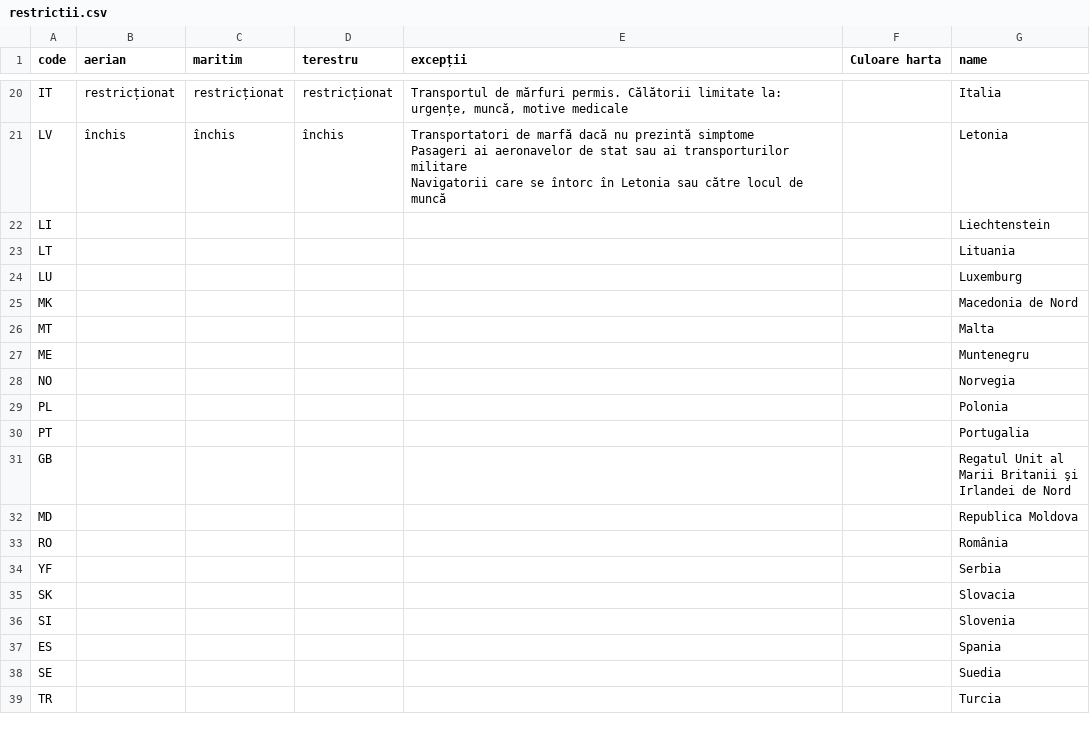
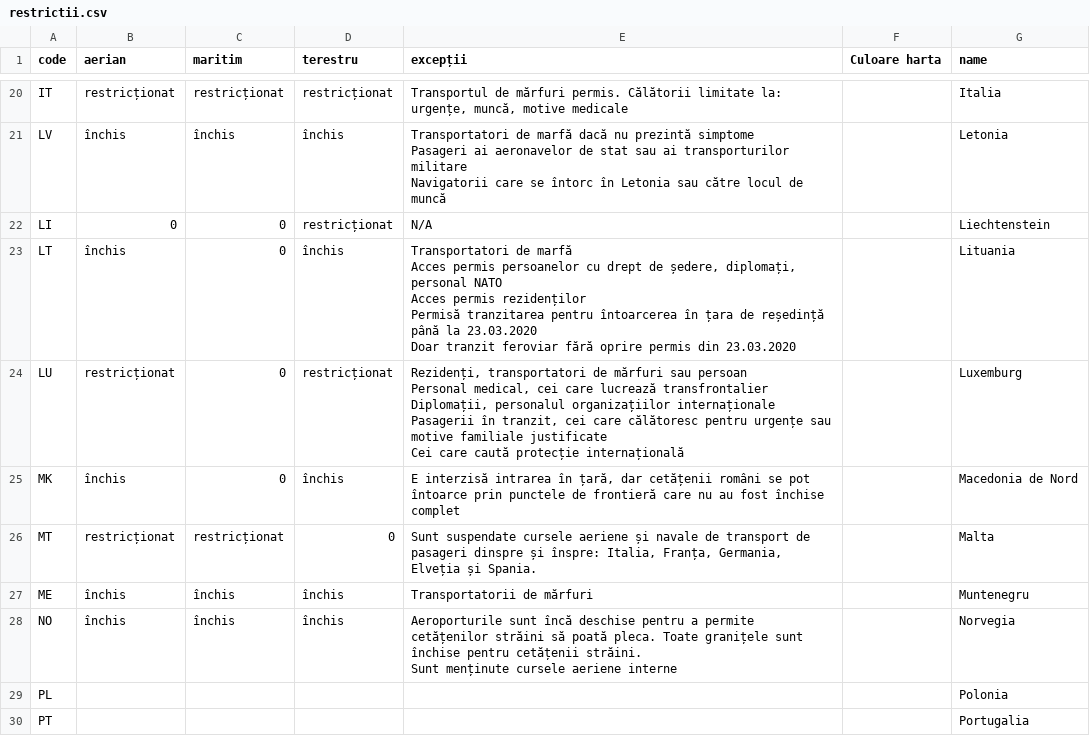
Before and after one commit to mgax/restrictii-de-circulatie, a CSV file: restrictii.csv, drawn as a sheet; only a part is shown, gaps mark what is left out; the shorter side is filled out with more unchanged rows.

Commit message:
More data

```diff
--- a/restrictii.csv
+++ b/restrictii.csv
@@ -52,9 +52,18 @@ Navigatorii care se întorc în Letonia sau către locul de muncă
 ",,Letonia
-LI,,,,,,Liechtenstein
-LT,,,,,,Lituania
-LU,,,,,,Luxemburg
-MK,,,,,,Macedonia de Nord
-MT,,,,,,Malta
-ME,,,,,,Muntenegru
-NO,,,,,,Norvegia
+LI,0,0,restricționat,N/A,,Liechtenstein
+LT,închis,0,închis,"Transportatori de marfă
+Acces permis persoanelor cu drept de ședere, diplomați, personal NATO
+Acces permis rezidenților
+Permisă tranzitarea pentru întoarcerea în țara de reședință până la 23.03.2020
+Doar tranzit feroviar fără oprire permis din 23.03.2020",,Lituania
+LU,restricționat,0,restricționat,"Rezidenți, transportatori de mărfuri sau persoan
+Personal medical, cei care lucrează transfrontalier
+Diplomații, personalul organizațiilor internaționale
+Pasagerii în tranzit, cei care călătoresc pentru urgențe sau motive familiale justificate
+Cei care caută protecție internațională",,Luxemburg
+MK,închis,0,închis,"E interzisă intrarea în țară, dar cetățenii români se pot întoarce prin punctele de frontieră care nu au fost închise complet",,Macedonia de Nord
+MT,restricționat,restricționat,0,"Sunt suspendate cursele aeriene și navale de transport de pasageri dinspre și înspre: Italia, Franța, Germania, Elveția și Spania.",,Malta
+ME,închis,închis,închis,Transportatorii de mărfuri,,Muntenegru
+NO,închis,închis,închis,"Aeroporturile sunt încă deschise pentru a permite cetățenilor străini să poată pleca. Toate granițele sunt închise pentru cetățenii străini.
+Sunt menținute cursele aeriene interne",,Norvegia
 PL,,,,,,Polonia
```
